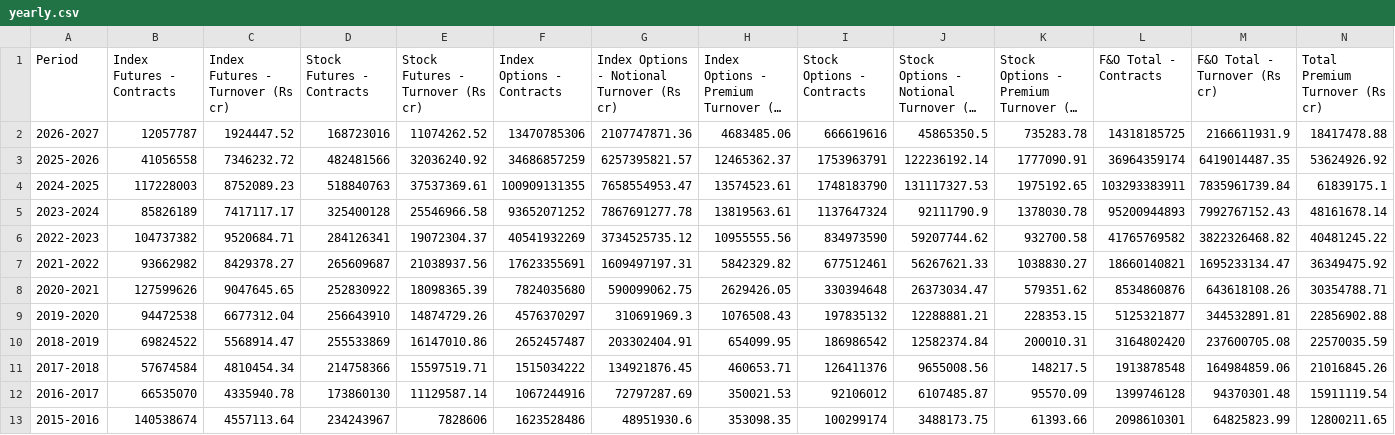
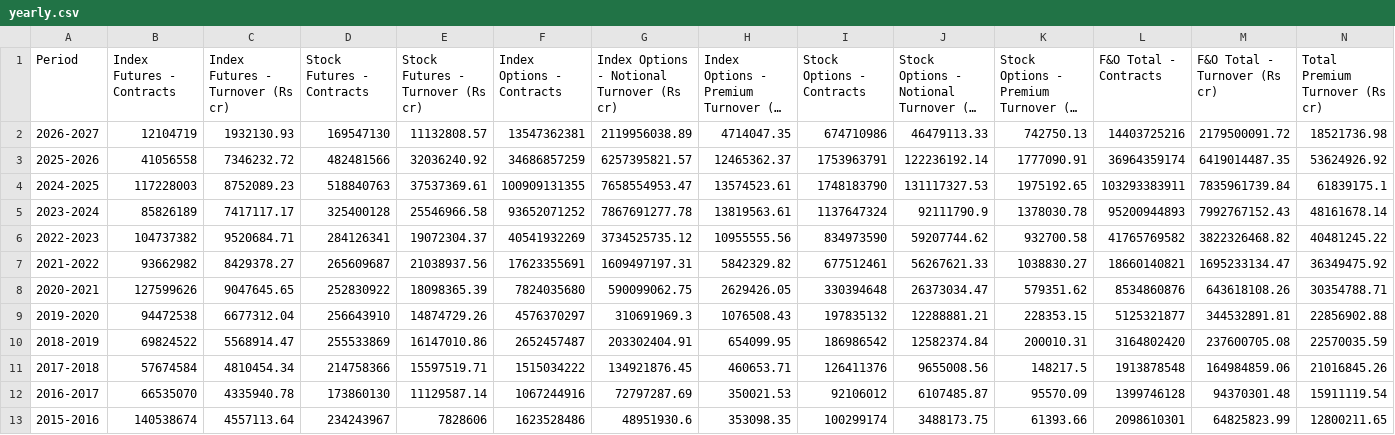
Before and after one commit to Vaibhav130195/NSE-F-O-Turnover-Data, a CSV file: yearly.csv, drawn as a sheet; only a part is shown; long unchanged cells end in …; the diff covers the shown part only; the diff names each change by its address in the sheet, - before the commit and + after, or states it on an @@ line.

Commit message:
Update yearly.csv

```diff
--- a/yearly.csv
+++ b/yearly.csv
-B2 (Index Futures - Contracts): 12057787
+B2 (Index Futures - Contracts): 12104719
-C2 (Index Futures - Turnover (Rs cr)): 1924447.52
+C2 (Index Futures - Turnover (Rs cr)): 1932130.93
-D2 (Stock Futures - Contracts): 168723016
+D2 (Stock Futures - Contracts): 169547130
-E2 (Stock Futures - Turnover (Rs cr)): 11074262.52
+E2 (Stock Futures - Turnover (Rs cr)): 11132808.57
-F2 (Index Options - Contracts): 13470785306
+F2 (Index Options - Contracts): 13547362381
-G2: 2107747871.36
+G2: 2119956038.89
-H2: 4683485.06
+H2: 4714047.35
-I2 (Stock Options - Contracts): 666619616
+I2 (Stock Options - Contracts): 674710986
-J2: 45865350.5
+J2: 46479113.33
-K2: 735283.78
+K2: 742750.13
-L2 (F&O Total - Contracts): 14318185725
+L2 (F&O Total - Contracts): 14403725216
-M2 (F&O Total - Turnover (Rs cr)): 2166611931.9
+M2 (F&O Total - Turnover (Rs cr)): 2179500091.72
-N2 (Total Premium Turnover (Rs cr)): 18417478.88
+N2 (Total Premium Turnover (Rs cr)): 18521736.98
```
Also changed, not shown: 1 edited cell elsewhere in this file.
